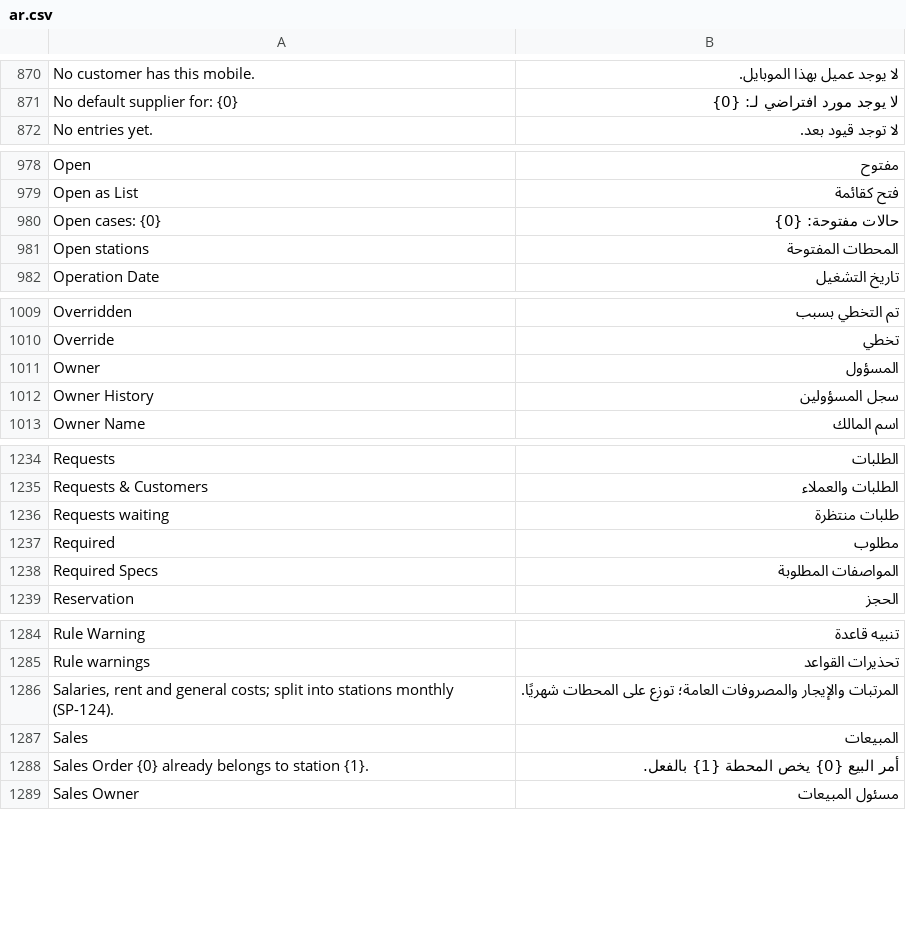
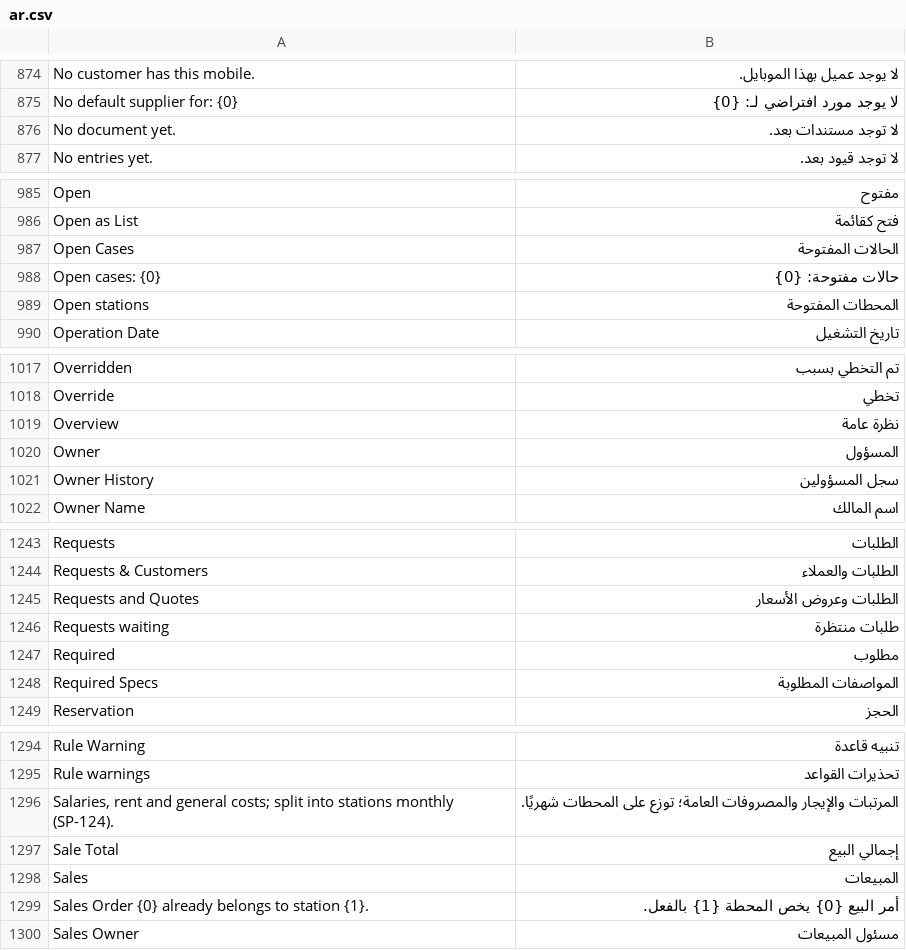
Before and after one commit to MostafaELShehabey/Smart-Power, a CSV file: smart_power/translations/ar.csv, drawn as a sheet; only a part is shown, gaps mark what is left out; the diff covers the shown part only.

```diff
--- a/smart_power/translations/ar.csv
+++ b/smart_power/translations/ar.csv
@@ -871,2 +875,3 @@ No customer has this mobile.,لا يوجد عميل بهذا الموبايل.
 No default supplier for: {0},لا يوجد مورد افتراضي لـ: {0}
+No document yet.,لا توجد مستندات بعد.
 No entries yet.,لا توجد قيود بعد.
@@ -979,2 +986,3 @@ Open,مفتوح
 Open as List,فتح كقائمة
+Open Cases,الحالات المفتوحة
 Open cases: {0},حالات مفتوحة: {0}
@@ -1010,2 +1018,3 @@ Overridden,تم التخطي بسبب
 Override,تخطي
+Overview,نظرة عامة
 Owner,المسؤول
@@ -1235,2 +1244,3 @@ Requests,الطلبات
 Requests & Customers,الطلبات والعملاء
+Requests and Quotes,الطلبات وعروض الأسعار
 Requests waiting,طلبات منتظرة
@@ -1286,2 +1296,3 @@ Rule warnings,تحذيرات القواعد
 "Salaries, rent and general costs; split into stations monthly (SP-124).",المرتبات والإيجار والمصروفات العامة؛ توزع على المحطات شهريًا.
+Sale Total,إجمالي البيع
 Sales,المبيعات
```
Also changed, not shown: 6 added rows elsewhere in this file, 8 other files.
